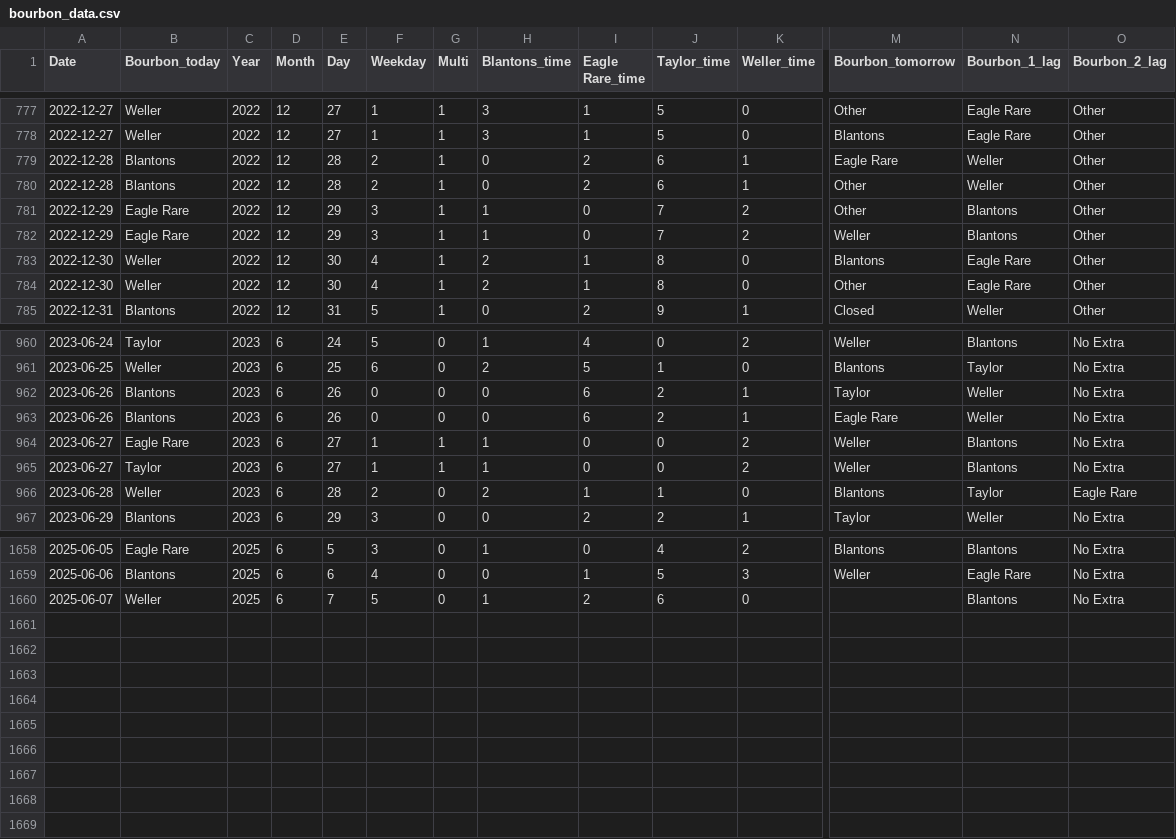
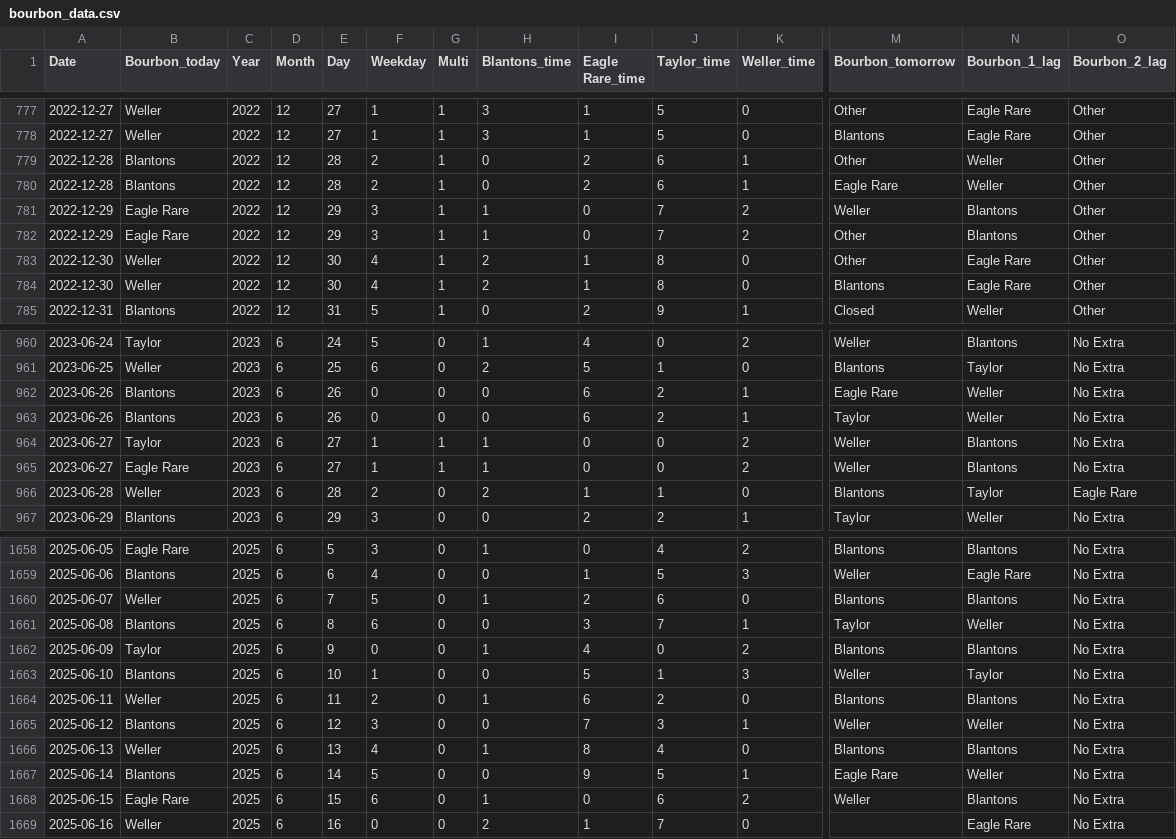
Before and after one commit to treywood10/BTB_Project, a CSV file: bourbon_data.csv, drawn as a sheet; only a part is shown, gaps mark what is left out; rows hold the shown columns only; the diff covers the shown part only; the diff names each change by its address in the sheet, - before the commit and + after, or states it on an @@ line.

Commit message:
update data

```diff
--- a/bourbon_data.csv
+++ b/bourbon_data.csv
@@ row 780 moved to row 779: 2022-12-28 @@
@@ row 782 moved to row 781: 2022-12-29 @@
@@ row 784 moved to row 783: 2022-12-30 @@
@@ row 963 moved to row 962: 2023-06-26 @@
@@ row 965 moved to row 964: 2023-06-27 @@
-M1660 (Bourbon_tomorrow): (empty)
+M1660 (Bourbon_tomorrow): Blantons
+row 1661: 2025-06-08 | Blantons | 2025 | 6 | 8 | 6 | 0 | 0 | 3 | 7 | 1 | Taylor | Weller | No Extra
+row 1662: 2025-06-09 | Taylor | 2025 | 6 | 9 | 0 | 0 | 1 | 4 | 0 | 2 | Blantons | Blantons | No Extra
+row 1663: 2025-06-10 | Blantons | 2025 | 6 | 10 | 1 | 0 | 0 | 5 | 1 | 3 | Weller | Taylor | No Extra
+row 1664: 2025-06-11 | Weller | 2025 | 6 | 11 | 2 | 0 | 1 | 6 | 2 | 0 | Blantons | Blantons | No Extra
+row 1665: 2025-06-12 | Blantons | 2025 | 6 | 12 | 3 | 0 | 0 | 7 | 3 | 1 | Weller | Weller | No Extra
+row 1666: 2025-06-13 | Weller | 2025 | 6 | 13 | 4 | 0 | 1 | 8 | 4 | 0 | Blantons | Blantons | No Extra
+row 1667: 2025-06-14 | Blantons | 2025 | 6 | 14 | 5 | 0 | 0 | 9 | 5 | 1 | Eagle Rare | Weller | No Extra
+row 1668: 2025-06-15 | Eagle Rare | 2025 | 6 | 15 | 6 | 0 | 1 | 0 | 6 | 2 | Weller | Blantons | No Extra
+row 1669: 2025-06-16 | Weller | 2025 | 6 | 16 | 0 | 0 | 2 | 1 | 7 | 0 |  | Eagle Rare | No Extra
```
Also changed, not shown: 8 moved rows elsewhere in this file, historical_model_comparisons.csv, 3 other files.
